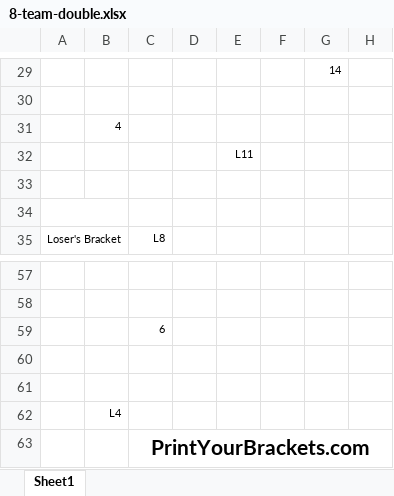
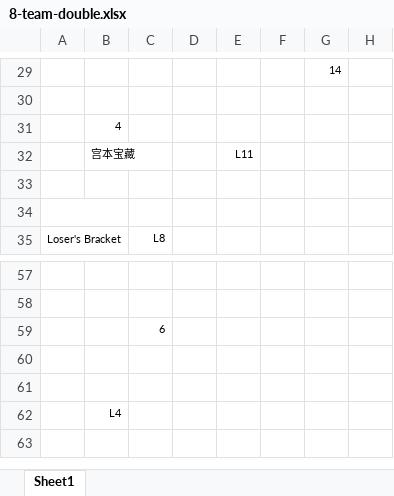
Before and after one commit to Owen5u/2018_world_cup_draw, an Excel workbook: 8-team-double.xlsx, sheet Sheet1, drawn as a sheet; only a part is shown, gaps mark what is left out; values as stored, in another font and other column widths than the file's, no borders; the diff covers the shown part only; the diff names each change by its address in the sheet, - before the commit and + after, or states it on an @@ line.

```diff
--- a/8-team-double.xlsx (sheet Sheet1)
+++ b/8-team-double.xlsx (sheet Sheet1)
-B32: (empty)
+B32: 宫本宝藏
-row 63:  |  | PrintYourBrackets.com
```
Also changed, not shown: 7 edited cells elsewhere in this sheet, 1 other file.
